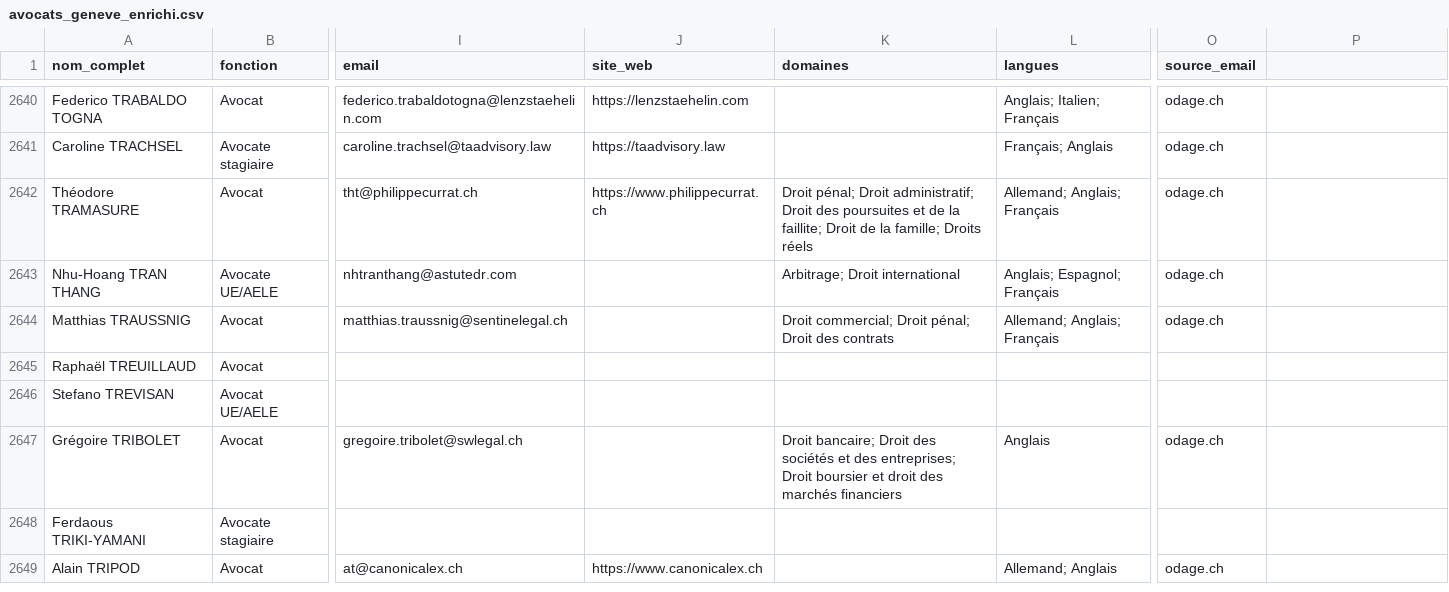
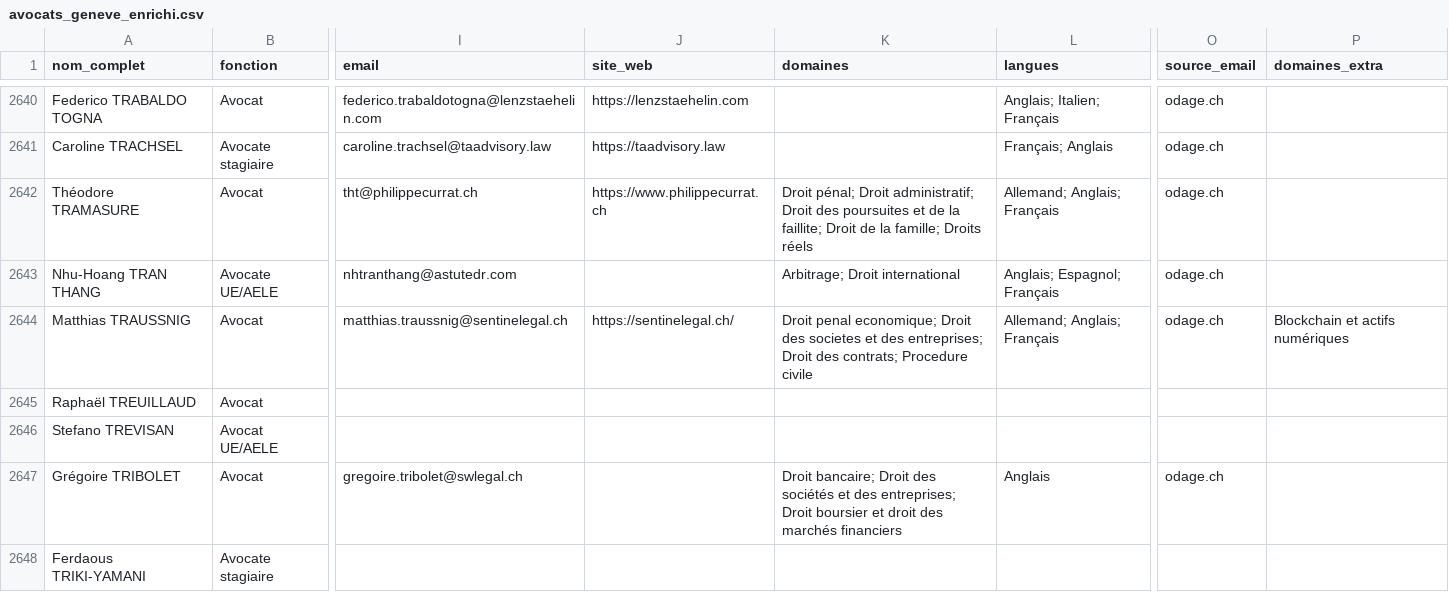
Before and after one commit to skamer666/Vectis, a CSV file: data/avocats_geneve_enrichi.csv, drawn as a sheet; only a part is shown, gaps mark what is left out; the shorter side is filled out with more unchanged rows; the diff names each change by its address in the sheet, - before the commit and + after, or states it on an @@ line.

```diff
--- a/data/avocats_geneve_enrichi.csv
+++ b/data/avocats_geneve_enrichi.csv
-P1: (empty)
+P1: domaines_extra
-J2644 (site_web): (empty)
+J2644 (site_web): https://sentinelegal.ch/
-K2644 (domaines): Droit commercial; Droit pénal; Droit des contrats
+K2644 (domaines): Droit penal economique; Droit des societes et des entreprises; Droit des contrats; Procedure civile
-P2644 (domaines_extra): (empty)
+P2644 (domaines_extra): Blockchain et actifs numériques
```
Also changed, not shown: 2 other files.
